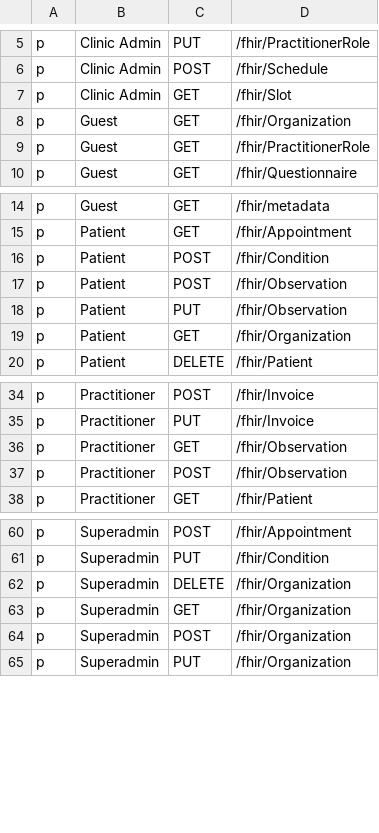
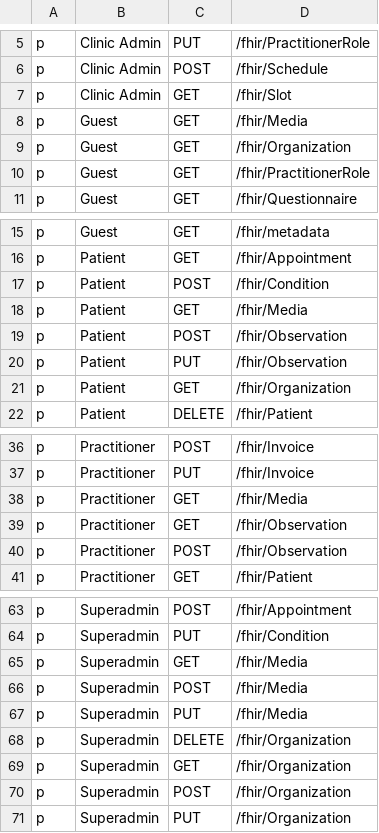
Before and after one commit to konsulin-care/konsulin-api, a CSV file: resources/rbac_policy.csv, drawn as a sheet; only a part is shown, gaps mark what is left out.

Commit message:
Allow access to the Media FHIR resource

```diff
--- a/resources/rbac_policy.csv
+++ b/resources/rbac_policy.csv
@@ -7,2 +7,3 @@ p, Clinic Admin, POST, /fhir/Schedule
 p, Clinic Admin, GET, /fhir/Slot
+p, Guest, GET, /fhir/Media
 p, Guest, GET, /fhir/Organization
@@ -16,2 +17,3 @@ p, Patient, GET, /fhir/Appointment
 p, Patient, POST, /fhir/Condition
+p, Patient, GET, /fhir/Media
 p, Patient, POST, /fhir/Observation
@@ -35,2 +37,3 @@ p, Practitioner, POST, /fhir/Invoice
 p, Practitioner, PUT, /fhir/Invoice
+p, Practitioner, GET, /fhir/Media
 p, Practitioner, GET, /fhir/Observation
@@ -61,2 +64,5 @@ p, Superadmin, POST, /fhir/Appointment
 p, Superadmin, PUT, /fhir/Condition
+p, Superadmin, GET, /fhir/Media
+p, Superadmin, POST, /fhir/Media
+p, Superadmin, PUT, /fhir/Media
 p, Superadmin, DELETE, /fhir/Organization
```
